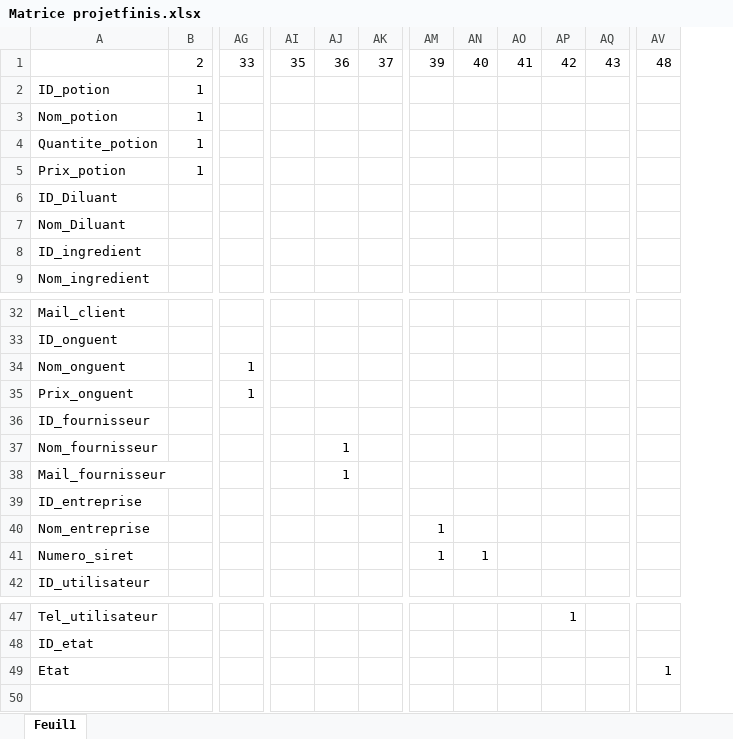
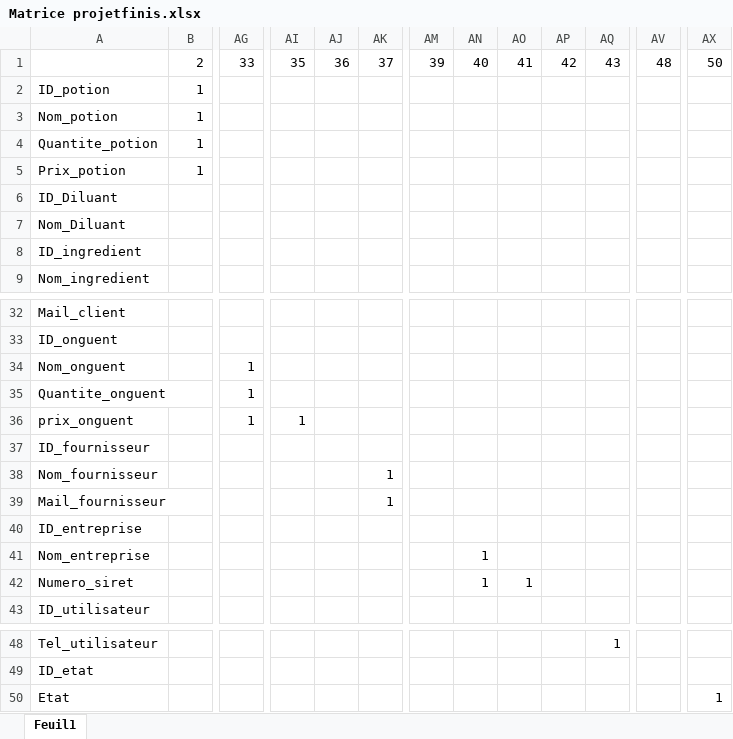
Before and after one commit to Nazazz/PROJET-BDD, an Excel workbook: Matrice projetfinis.xlsx, sheet Feuil1, drawn as a sheet; only a part is shown, gaps mark what is left out; values as stored, in another font and other column widths than the file's, no cell formats; removed rows and columns are numbered as before the commit, all else as after; rows hold the shown columns only; the diff names each change by its address in the sheet, - before the commit and + after, or states it on an @@ line.

Commit message:
MATRICE VRMT FINIS

```diff
--- a/Matrice projetfinis.xlsx (sheet Feuil1)
+++ b/Matrice projetfinis.xlsx (sheet Feuil1)
+column AP, row 1: 42
-column AQ, row 1: 43
+column AX, row 1: 50; row 50: 1
-AQ1: 42
+AQ1: 43
-A35: Prix_onguent
+A35: Quantite_onguent
+row 36: prix_onguent |  | 1 | 1
-AJ38:AJ39: 1
+AJ38:AJ39: (empty)
-AK38:AK39: (empty)
+AK38:AK39: 1
-AM41:AM42: 1
+AM41:AM42: (empty)
-AN41: (empty)
+AN41: 1
-AO42: (empty)
+AO42: 1
-AV50: 1
+AV50: (empty)
```
Also changed, not shown: cell formats.
